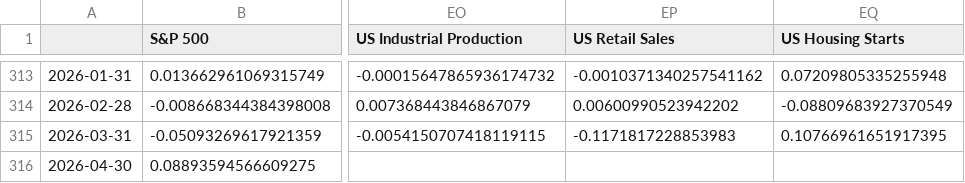
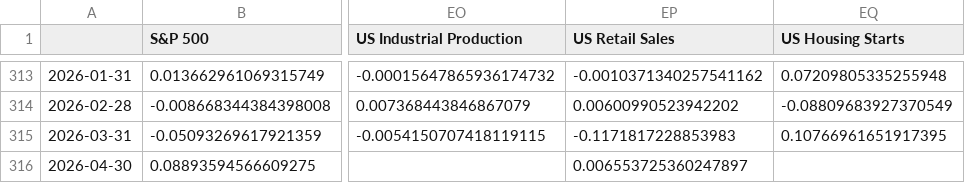
Before and after one commit to tanvigandhi1008/scripbox-seasonality-dashboard, a CSV file: data/processed/monthly_returns.csv, drawn as a sheet; only a part is shown, gaps mark what is left out; the diff names each change by its address in the sheet, - before the commit and + after, or states it on an @@ line.

```diff
--- a/data/processed/monthly_returns.csv
+++ b/data/processed/monthly_returns.csv
-EP316 (US Retail Sales): (empty)
+EP316 (US Retail Sales): 0.006553725360247897
```
Also changed, not shown: data/processed/monthly_returns_inr.csv, data/processed/seasonality_stats.csv, 3 other files.
